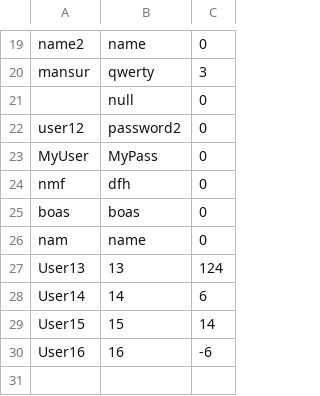
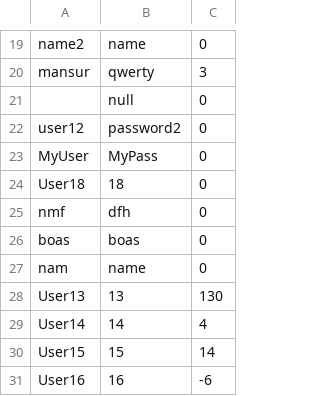
Before and after one commit to FranciscoCardoso913/Feup-CPD, a CSV file: assign2/src/main/java/server/database/db.csv, drawn as a sheet; only a part is shown, gaps mark what is left out.

```diff
--- a/assign2/src/main/java/server/database/db.csv
+++ b/assign2/src/main/java/server/database/db.csv
@@ -23,2 +23,3 @@ user12,password2,0
 MyUser,MyPass,0
+User18,18,0
 nmf,dfh,0
@@ -26,4 +27,4 @@ boas,boas,0
 nam,name,0
-User13,13,124
-User14,14,6
+User13,13,130
+User14,14,4
 User15,15,14
```
Also changed, not shown: 4 other files.
